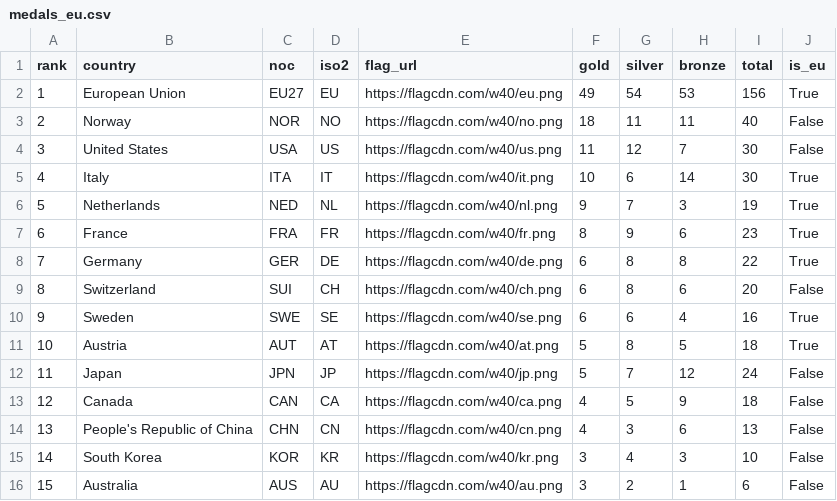
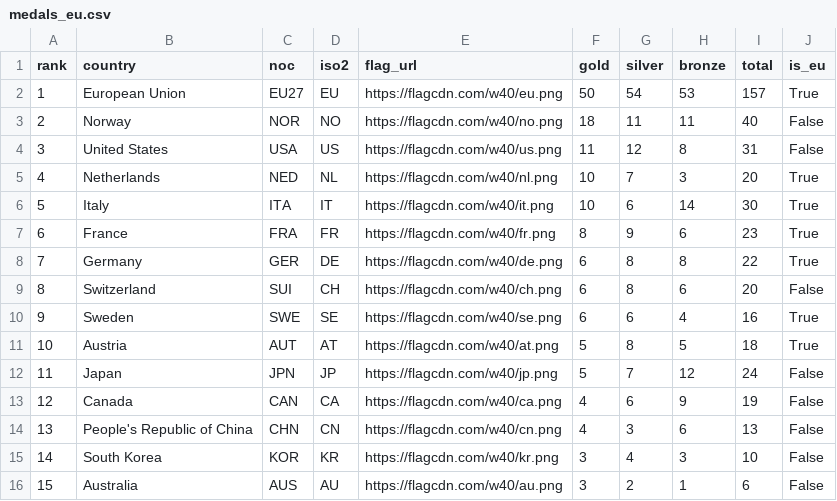
Before and after one commit to Eddimed/medal_table_tweaked, a CSV file: data/medals_eu.csv, drawn as a sheet; only a part is shown.

```diff
--- a/data/medals_eu.csv
+++ b/data/medals_eu.csv
@@ -1,7 +1,7 @@
 rank,country,noc,iso2,flag_url,gold,silver,bronze,total,is_eu
-1,European Union,EU27,EU,https://flagcdn.com/w40/eu.png,49,54,53,156,True
+1,European Union,EU27,EU,https://flagcdn.com/w40/eu.png,50,54,53,157,True
 2,Norway,NOR,NO,https://flagcdn.com/w40/no.png,18,11,11,40,False
-3,United States,USA,US,https://flagcdn.com/w40/us.png,11,12,7,30,False
-4,Italy,ITA,IT,https://flagcdn.com/w40/it.png,10,6,14,30,True
-5,Netherlands,NED,NL,https://flagcdn.com/w40/nl.png,9,7,3,19,True
+3,United States,USA,US,https://flagcdn.com/w40/us.png,11,12,8,31,False
+4,Netherlands,NED,NL,https://flagcdn.com/w40/nl.png,10,7,3,20,True
+5,Italy,ITA,IT,https://flagcdn.com/w40/it.png,10,6,14,30,True
 6,France,FRA,FR,https://flagcdn.com/w40/fr.png,8,9,6,23,True
@@ -12,3 +12,3 @@ rank,country,noc,iso2,flag_url,gold,silver,bronze,total,is_eu
 11,Japan,JPN,JP,https://flagcdn.com/w40/jp.png,5,7,12,24,False
-12,Canada,CAN,CA,https://flagcdn.com/w40/ca.png,4,5,9,18,False
+12,Canada,CAN,CA,https://flagcdn.com/w40/ca.png,4,6,9,19,False
 13,People's Republic of China,CHN,CN,https://flagcdn.com/w40/cn.png,4,3,6,13,False
```
Also changed, not shown: 2 other files.
